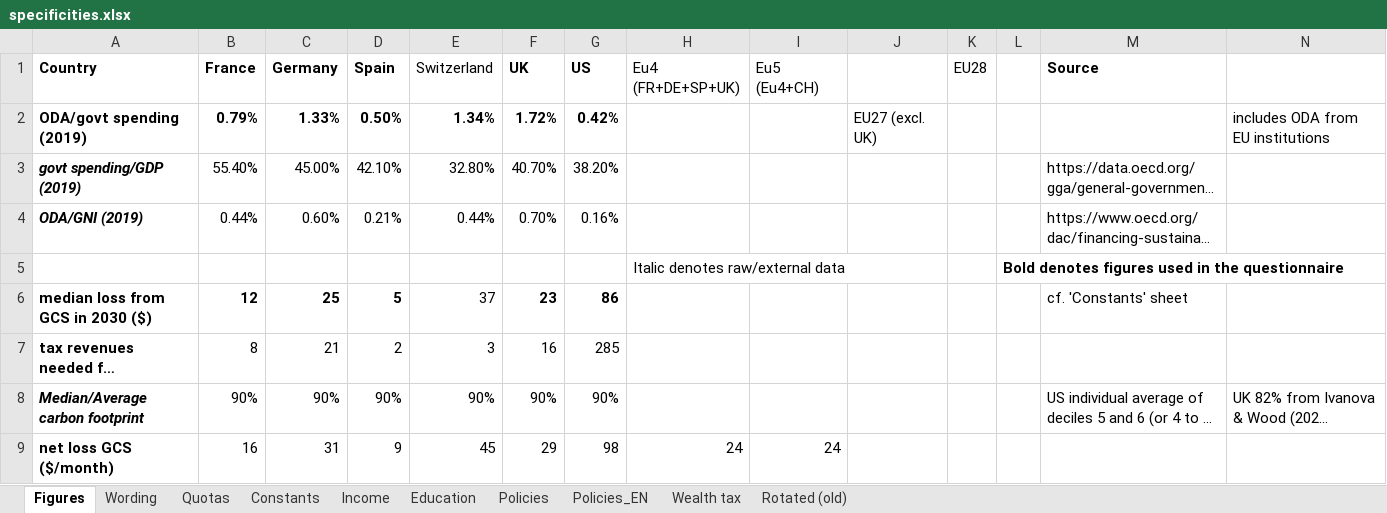
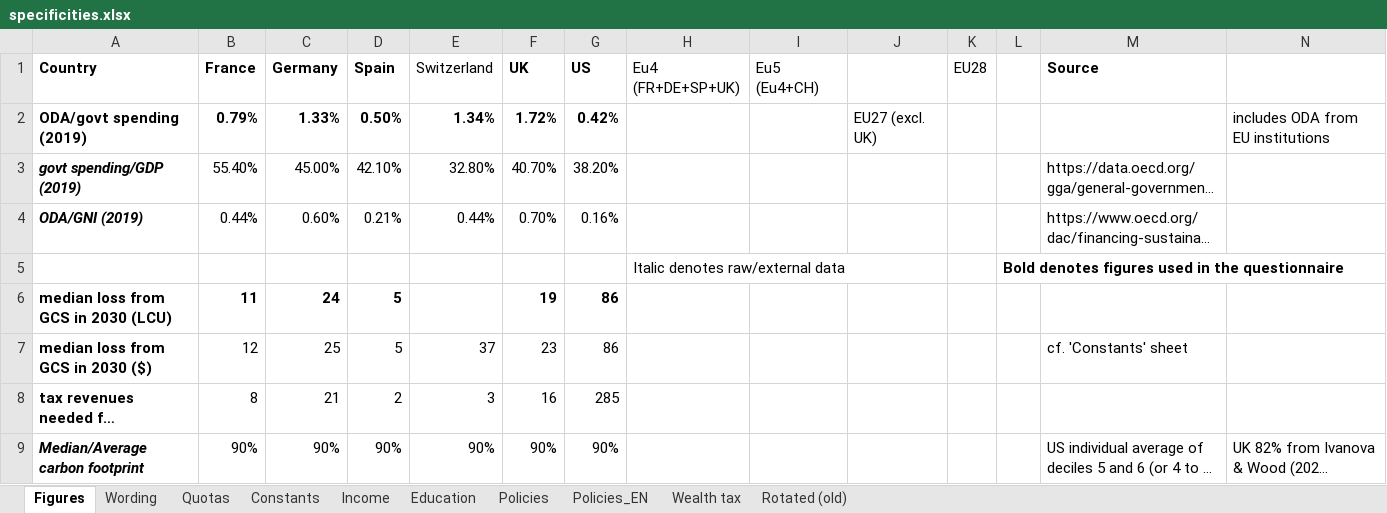
Before and after one commit to bixiou/global_tax_attitudes, an Excel workbook: questionnaire/specificities.xlsx, sheet Figures, drawn as a sheet; only a part is shown; the shorter side is filled out with more unchanged rows; long unchanged cells end in …; values as stored, in another font and other column widths than the file's, no borders; addresses are those after the commit; rows hold the shown columns only; the diff names each change by its address in the sheet, - before the commit and + after, or states it on an @@ line.

```diff
--- a/questionnaire/specificities.xlsx (sheet Figures)
+++ b/questionnaire/specificities.xlsx (sheet Figures)
+row 6: median loss from GCS in 2030 (LCU) | 11 | 24 | 5 |  | 19 | 86
-B7:D7 bold: on
+B7:D7 bold: off
-F7:G7 bold: on
+F7:G7 bold: off
```
Also changed, not shown: 17 other files.
